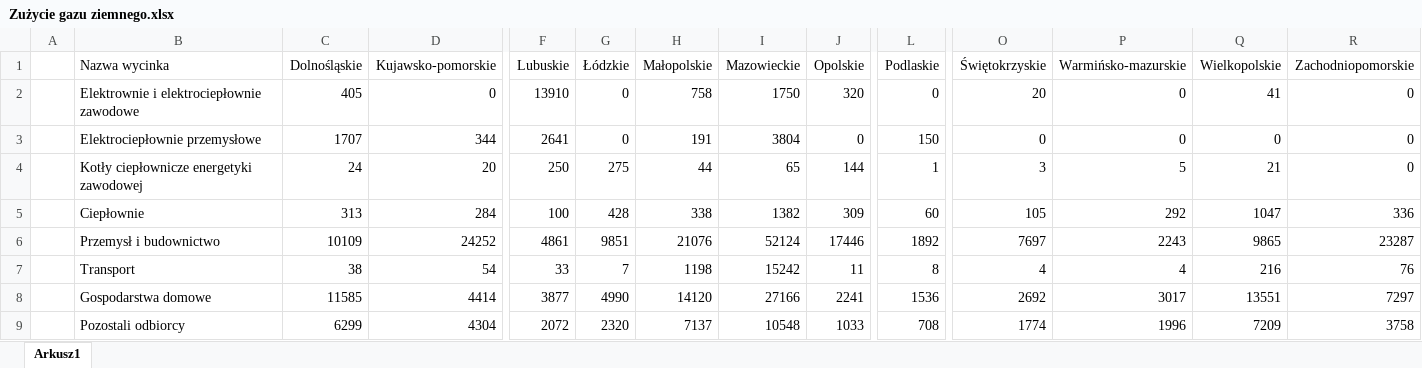
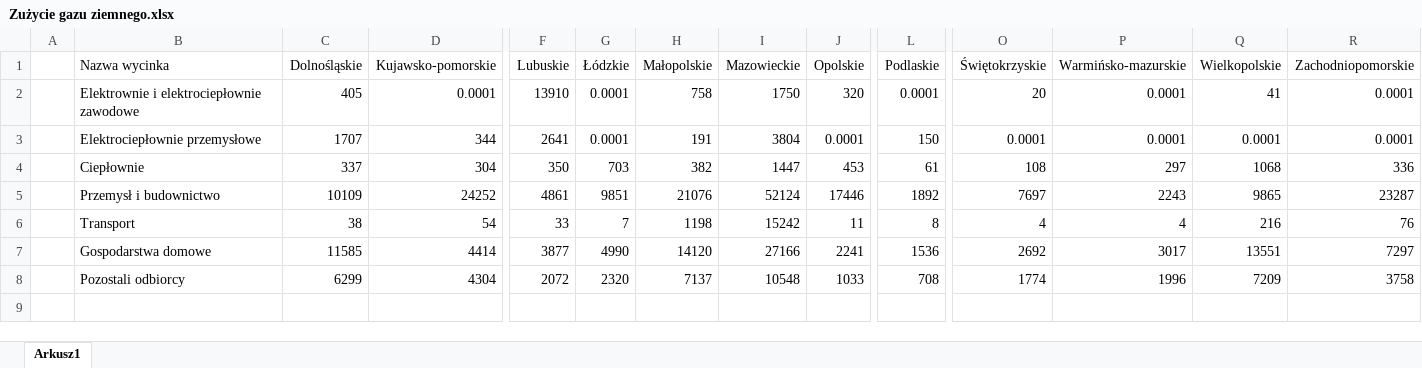
Before and after one commit to Naatoo/PolishVoivodeshipsVisualizer, an Excel workbook: regions_data/Surowce/pie_chart_data/Zużycie gazu ziemnego.xlsx, sheet Arkusz1, drawn as a sheet; only a part is shown, gaps mark what is left out; values as stored, in another font and other column widths than the file's, no borders; charts and pictures not drawn; removed rows and columns are numbered as before the commit, all else as after; rows hold the shown columns only; the diff covers the shown part only; the diff names each change by its address in the sheet, - before the commit and + after, or states it on an @@ line.

```diff
--- a/regions_data/Surowce/pie_chart_data/Zużycie gazu ziemnego.xlsx (sheet Arkusz1)
+++ b/regions_data/Surowce/pie_chart_data/Zużycie gazu ziemnego.xlsx (sheet Arkusz1)
-D2 (Kujawsko-pomorskie): 0
+D2 (Kujawsko-pomorskie): 0.0001
-G2:G3 (Łódzkie): 0
+G2:G3 (Łódzkie): 0.0001
-L2 (Podlaskie): 0
+L2 (Podlaskie): 0.0001
-P2:P3 (Warmińsko-mazurskie): 0
+P2:P3 (Warmińsko-mazurskie): 0.0001
-R2:R3 (Zachodniopomorskie): 0
+R2:R3 (Zachodniopomorskie): 0.0001
-J3 (Opolskie): 0
+J3 (Opolskie): 0.0001
-O3 (Świętokrzyskie): 0
+O3 (Świętokrzyskie): 0.0001
-Q3 (Wielkopolskie): 0
+Q3 (Wielkopolskie): 0.0001
-row 4:  | Kotły ciepłownicze energetyki zawodowej | 24 | 20 | 250 | 275 | 44 | 65 | 144 | 1 | 3 | 5 | 21 | 0
-C4 (Dolnośląskie): 313
+C4 (Dolnośląskie): 337
-D4 (Kujawsko-pomorskie): 284
+D4 (Kujawsko-pomorskie): 304
-F4 (Lubuskie): 100
+F4 (Lubuskie): 350
-G4 (Łódzkie): 428
+G4 (Łódzkie): 703
-H4 (Małopolskie): 338
+H4 (Małopolskie): 382
-I4 (Mazowieckie): 1382
+I4 (Mazowieckie): 1447
-J4 (Opolskie): 309
+J4 (Opolskie): 453
-L4 (Podlaskie): 60
+L4 (Podlaskie): 61
-O4 (Świętokrzyskie): 105
+O4 (Świętokrzyskie): 108
-P4 (Warmińsko-mazurskie): 292
+P4 (Warmińsko-mazurskie): 297
-Q4 (Wielkopolskie): 1047
+Q4 (Wielkopolskie): 1068
```
Also changed, not shown: 3 edited cells elsewhere in this sheet, charts or pictures, regions_data/Ciepłownictwo/data.xlsx, regions_data/Elektryczność/data.xlsx, 19 other files.
